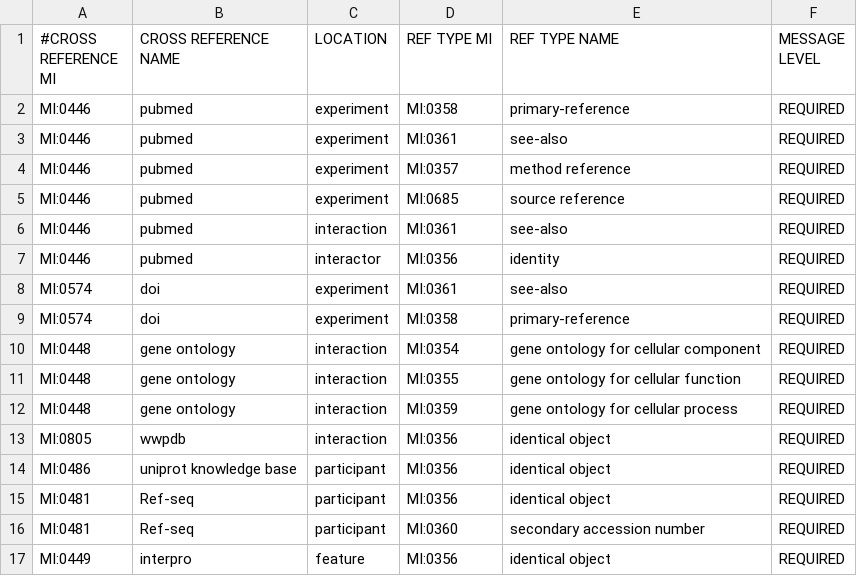
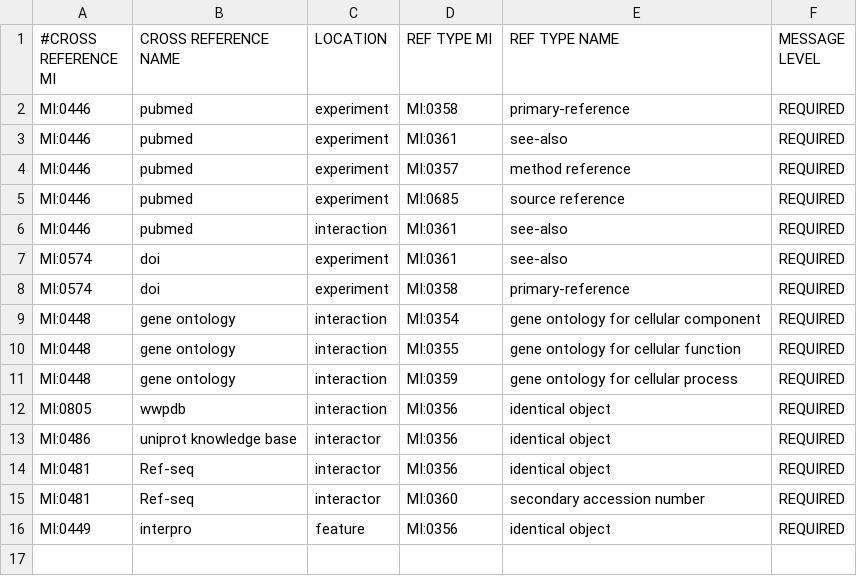
Before and after one commit to MICommunity/psimi, a TSV file: tags/psimi-schema-validator-2.1.0-SNAPSHOT/src/main/resources/crossReference2Location2CrossRefType.tsv, drawn as a sheet.

```diff
--- a/tags/psimi-schema-validator-2.1.0-SNAPSHOT/src/main/resources/crossReference2Location2CrossRefType.tsv
+++ b/tags/psimi-schema-validator-2.1.0-SNAPSHOT/src/main/resources/crossReference2Location2CrossRefType.tsv
@@ -6,3 +6,2 @@ MI:0446	pubmed	experiment	MI:0685	source reference	REQUIRED
 MI:0446	pubmed	interaction	MI:0361	see-also	REQUIRED
-MI:0446	pubmed	interactor	MI:0356	identity	REQUIRED
 MI:0574	doi	experiment	MI:0361	see-also	REQUIRED
@@ -13,5 +12,5 @@ MI:0448	gene ontology	interaction	MI:0359	gene ontology for cellular process	REQ
 MI:0805	wwpdb	interaction	MI:0356	identical object	REQUIRED
-MI:0486	uniprot knowledge base	participant	MI:0356	identical object	REQUIRED
-MI:0481	Ref-seq	participant	MI:0356	identical object	REQUIRED
-MI:0481	Ref-seq	participant	MI:0360	secondary accession number	REQUIRED
+MI:0486	uniprot knowledge base	interactor	MI:0356	identical object	REQUIRED
+MI:0481	Ref-seq	interactor	MI:0356	identical object	REQUIRED
+MI:0481	Ref-seq	interactor	MI:0360	secondary accession number	REQUIRED
 MI:0449	interpro	feature	MI:0356	identical object	REQUIRED
```
Also changed, not shown: 4 other files.
